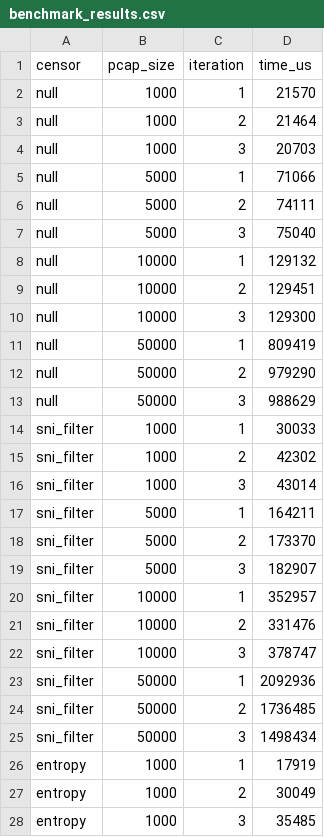
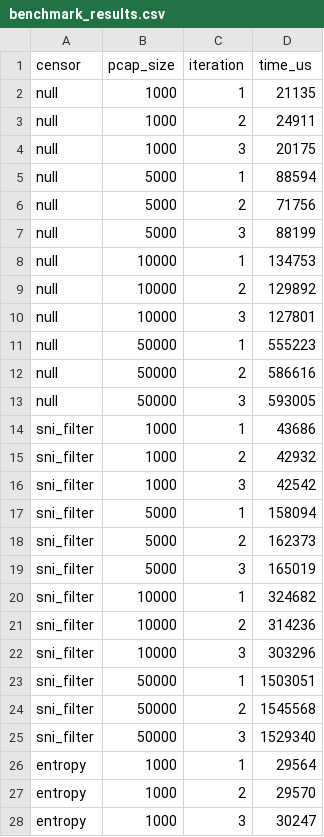
Before and after one commit to SPIN-UMass/censorlab, a CSV file: experiments/07_benchmarks/results/benchmark_results.csv, drawn as a sheet; only a part is shown; the diff covers the shown part only.

```diff
--- a/experiments/07_benchmarks/results/benchmark_results.csv
+++ b/experiments/07_benchmarks/results/benchmark_results.csv
@@ -1,28 +1,28 @@
 censor,pcap_size,iteration,time_us
-null,1000,1,21570
-null,1000,2,21464
-null,1000,3,20703
-null,5000,1,71066
-null,5000,2,74111
-null,5000,3,75040
-null,10000,1,129132
-null,10000,2,129451
-null,10000,3,129300
-null,50000,1,809419
-null,50000,2,979290
-null,50000,3,988629
-sni_filter,1000,1,30033
-sni_filter,1000,2,42302
-sni_filter,1000,3,43014
-sni_filter,5000,1,164211
-sni_filter,5000,2,173370
-sni_filter,5000,3,182907
-sni_filter,10000,1,352957
-sni_filter,10000,2,331476
-sni_filter,10000,3,378747
-sni_filter,50000,1,2092936
-sni_filter,50000,2,1736485
-sni_filter,50000,3,1498434
-entropy,1000,1,17919
-entropy,1000,2,30049
-entropy,1000,3,35485
+null,1000,1,21135
+null,1000,2,24911
+null,1000,3,20175
+null,5000,1,88594
+null,5000,2,71756
+null,5000,3,88199
+null,10000,1,134753
+null,10000,2,129892
+null,10000,3,127801
+null,50000,1,555223
+null,50000,2,586616
+null,50000,3,593005
+sni_filter,1000,1,43686
+sni_filter,1000,2,42932
+sni_filter,1000,3,42542
+sni_filter,5000,1,158094
+sni_filter,5000,2,162373
+sni_filter,5000,3,165019
+sni_filter,10000,1,324682
+sni_filter,10000,2,314236
+sni_filter,10000,3,303296
+sni_filter,50000,1,1503051
+sni_filter,50000,2,1545568
+sni_filter,50000,3,1529340
+entropy,1000,1,29564
+entropy,1000,2,29570
+entropy,1000,3,30247
```
Also changed, not shown: 9 edited cells elsewhere in this file, experiments/01_http_keyword/results/raw_timings.csv, experiments/02_dns_injection/results/table4.csv, 36 other files.
